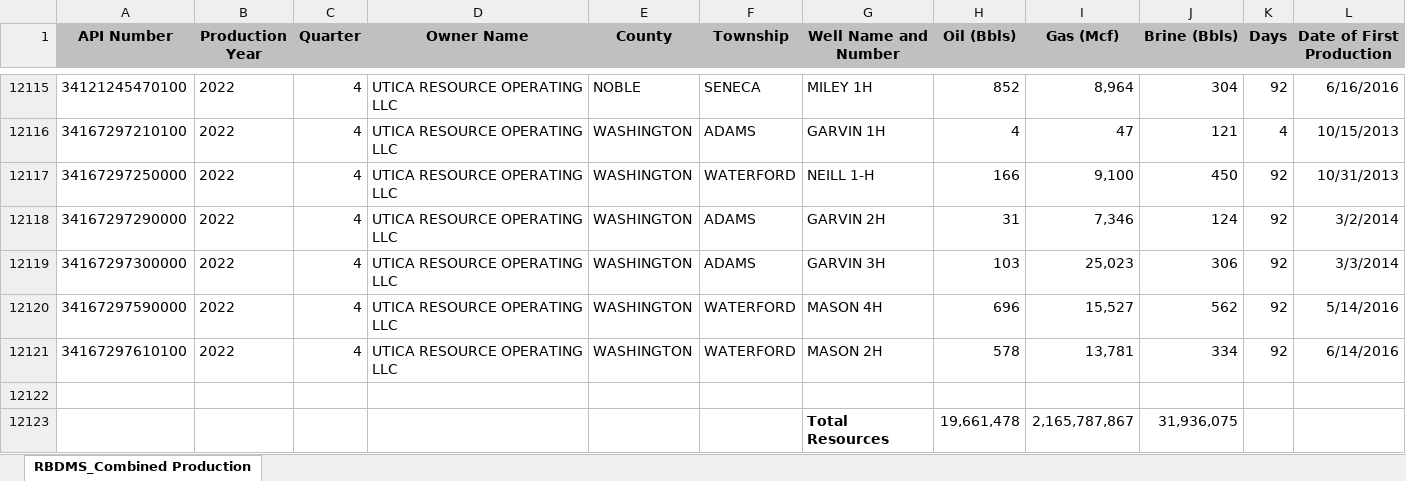
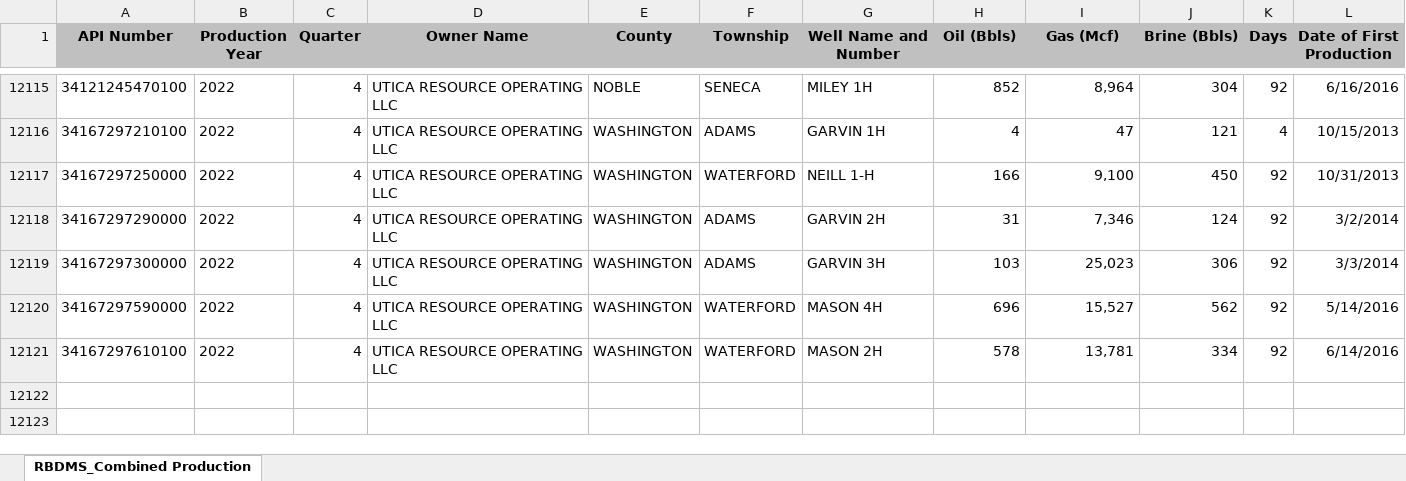
Before and after one commit to wfsutto/Two-Birds-One-Stonebridge, an Excel workbook: data/quarterly/2022_AllQtrs_FINAL_03032023.xlsx, sheet RBDMS_Combined Production, drawn as a sheet; only a part is shown, gaps mark what is left out; values as stored, in another font and other column widths than the file's, no borders; the diff names each change by its address in the sheet, - before the commit and + after, or states it on an @@ line.

```diff
--- a/data/quarterly/2022_AllQtrs_FINAL_03032023.xlsx (sheet RBDMS_Combined Production)
+++ b/data/quarterly/2022_AllQtrs_FINAL_03032023.xlsx (sheet RBDMS_Combined Production)
-row 12122: (empty)
-row 12123:  |  |  |  |  |  | Total Resources | 19,661,478 | 2,165,787,867 | 31,936,075
```
Also changed, not shown: data/quarterly/2020_AllQtrs_FINAL_11172022.xlsx, data/quarterly/2021_AllQtrs_FINAL_11172022.xlsx, 13 other files.
